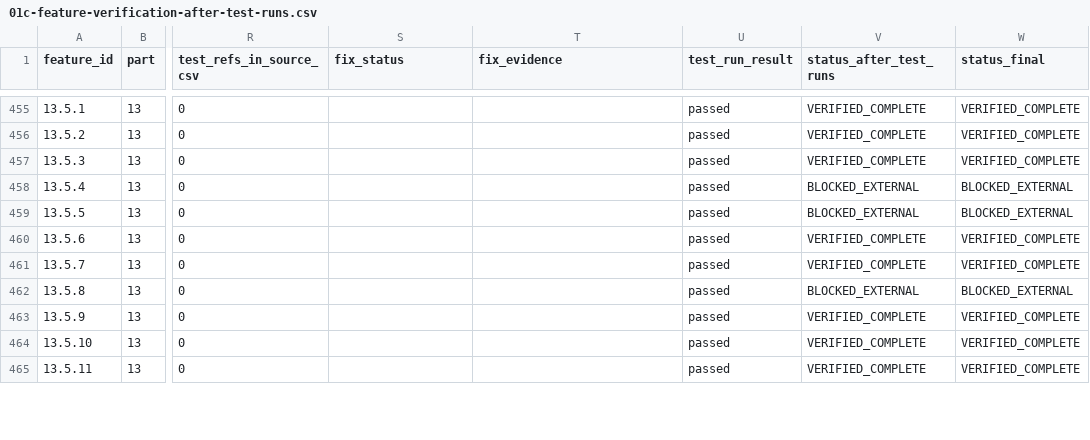
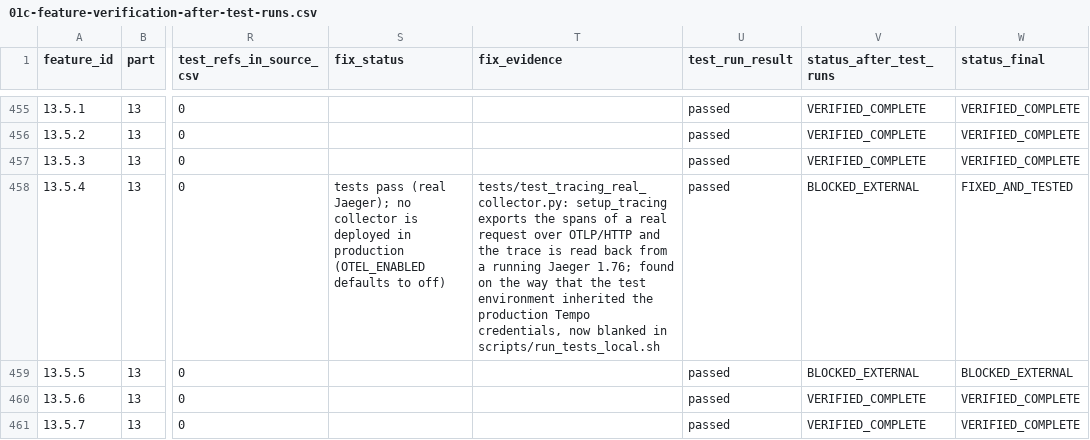
Before and after one commit to naomytcheums-dotcom/rag-saas-platform, a CSV file: audit-reports/functional-audit-2026-10-10/01c-feature-verification-after-test-runs.csv, drawn as a sheet; only a part is shown, gaps mark what is left out; the shorter side is filled out with more unchanged rows; the diff covers the shown part only; the diff names each change by its address in the sheet, - before the commit and + after, or states it on an @@ line.

```diff
--- a/audit-reports/functional-audit-2026-10-10/01c-feature-verification-after-test-runs.csv
+++ b/audit-reports/functional-audit-2026-10-10/01c-feature-verification-after-test-runs.csv
-S458 (fix_status): (empty)
+S458 (fix_status): tests pass (real Jaeger); no collector is deployed in production (OTEL_ENABLED defaults to off)
-T458 (fix_evidence): (empty)
+T458 (fix_evidence): tests/test_tracing_real_collector.py: setup_tracing exports the spans of a real request over OTLP/HTTP and the trace is read back from a running Jaeger 1.76; found on the way that the test environment inherited the production Tempo credentials, now blanked in scripts/run_tests_local.sh
-W458 (status_final): BLOCKED_EXTERNAL
+W458 (status_final): FIXED_AND_TESTED
```
Also changed, not shown: 15 edited cells elsewhere in this file, audit-reports/functional-audit-2026-10-10/01b-feature-verification-after-fixes.csv, 6 other files.
